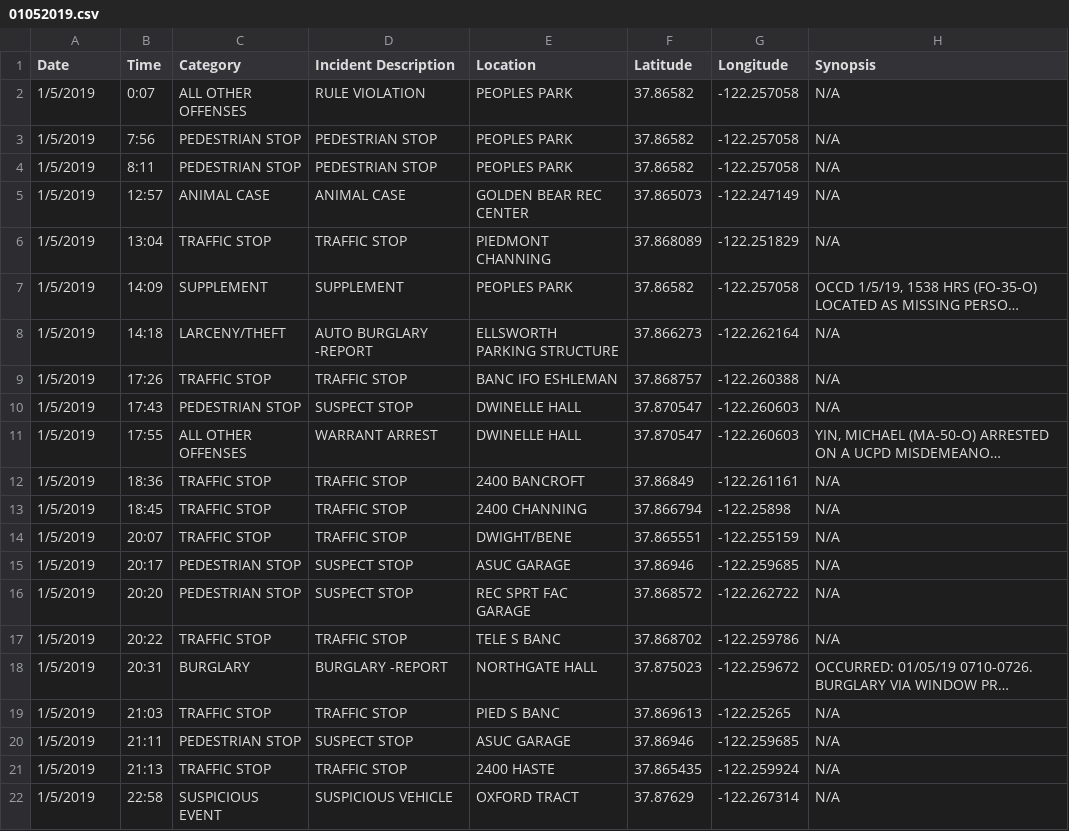
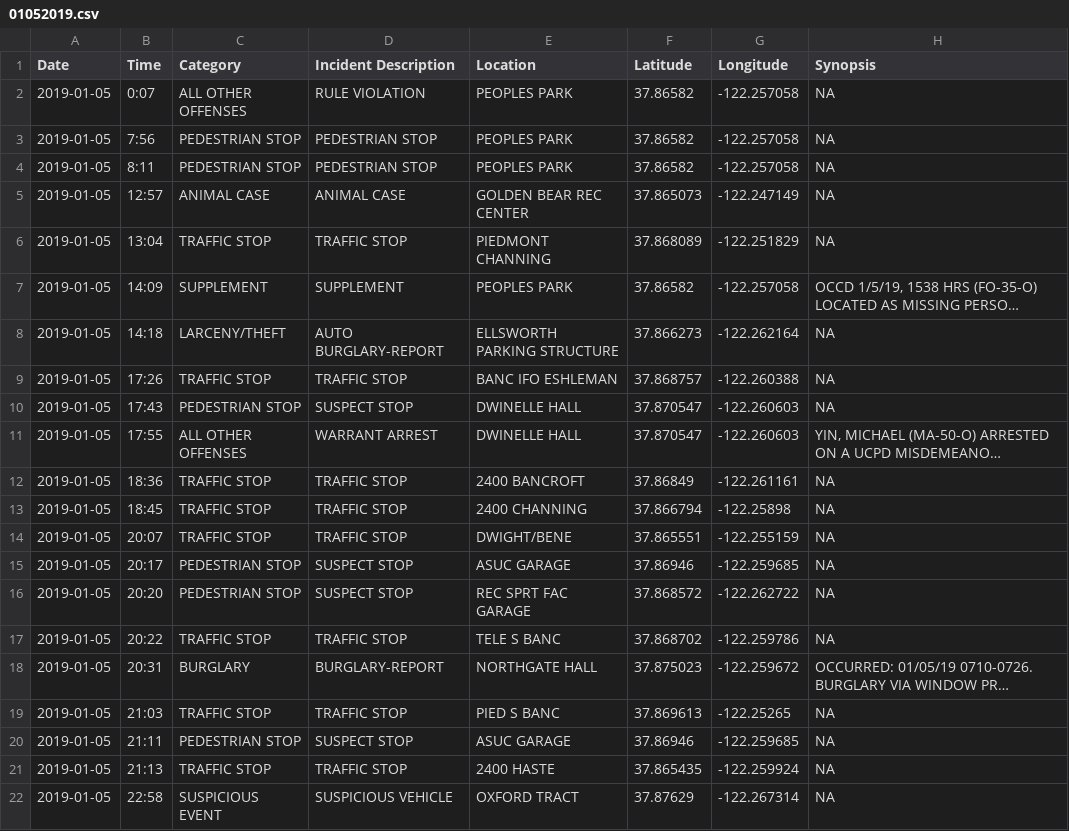
Before and after one commit to rachelli429/susa-data-viz, a CSV file: data/csv/01052019.csv, drawn as a sheet; long unchanged cells end in …; the diff names each change by its address in the sheet, - before the commit and + after, or states it on an @@ line.

```diff
--- a/data/csv/01052019.csv
+++ b/data/csv/01052019.csv
-A2:A22 (Date): 1/5/2019
+A2:A22 (Date): 2019-01-05
-H2:H6 (Synopsis): N/A
+H2:H6 (Synopsis): NA
-D8 (Incident Description): AUTO BURGLARY -REPORT
+D8 (Incident Description): AUTO BURGLARY-REPORT
-H8:H10 (Synopsis): N/A
+H8:H10 (Synopsis): NA
-H12:H17 (Synopsis): N/A
+H12:H17 (Synopsis): NA
-D18 (Incident Description): BURGLARY -REPORT
+D18 (Incident Description): BURGLARY-REPORT
-H19:H22 (Synopsis): N/A
+H19:H22 (Synopsis): NA
```
Also changed, not shown: data/csv/01072019.csv, data/csv/01122019.csv, 37 other files.
